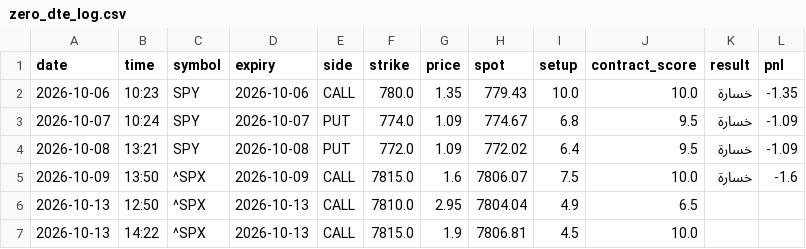
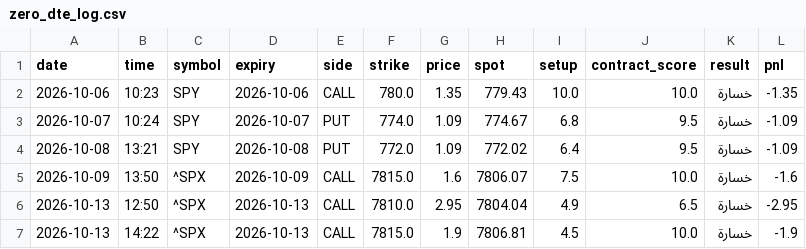
Before and after one commit to anwaralnayri1411-source/spx-bot, a CSV file: zero_dte_log.csv, drawn as a sheet.

```diff
--- a/zero_dte_log.csv
+++ b/zero_dte_log.csv
@@ -5,3 +5,3 @@ date,time,symbol,expiry,side,strike,price,spot,setup,contract_score,result,pnl
 2026-10-09,13:50,^SPX,2026-10-09,CALL,7815.0,1.6,7806.07,7.5,10.0,خسارة,-1.6
-2026-10-13,12:50,^SPX,2026-10-13,CALL,7810.0,2.95,7804.04,4.9,6.5,,
-2026-10-13,14:22,^SPX,2026-10-13,CALL,7815.0,1.9,7806.81,4.5,10.0,,
+2026-10-13,12:50,^SPX,2026-10-13,CALL,7810.0,2.95,7804.04,4.9,6.5,خسارة,-2.95
+2026-10-13,14:22,^SPX,2026-10-13,CALL,7815.0,1.9,7806.81,4.5,10.0,خسارة,-1.9
```
Also changed, not shown: signals_extra_log.csv, 2 other files.
